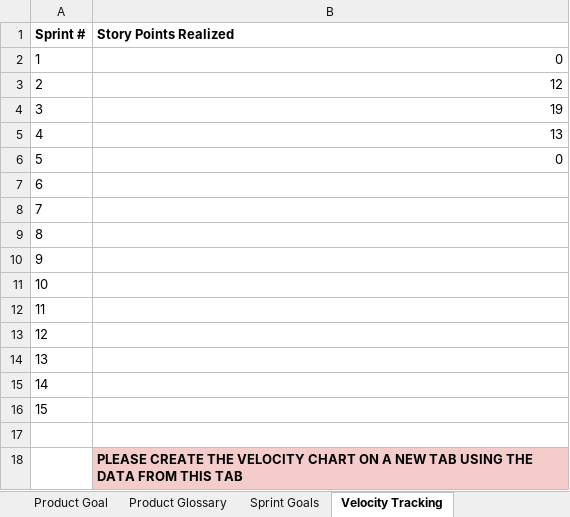
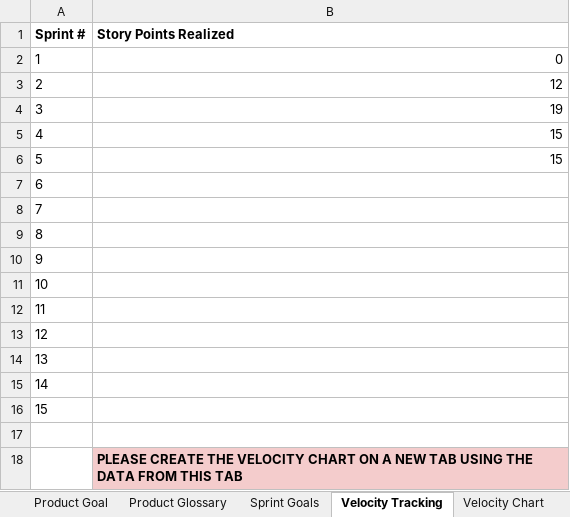
Before and after one commit to amosproj/amos2026ss01-zero-downtime-linux-updates, an Excel workbook: Deliverables/sprint-05/planning-documents.xlsx, sheet Velocity Tracking, drawn as a sheet; values as stored, in another font and other column widths than the file's, no borders; charts and pictures and table styles not drawn; the diff names each change by its address in the sheet, - before the commit and + after, or states it on an @@ line.

```diff
--- a/Deliverables/sprint-05/planning-documents.xlsx (sheet Velocity Tracking)
+++ b/Deliverables/sprint-05/planning-documents.xlsx (sheet Velocity Tracking)
+sheet tab: Velocity Chart
-B5 (Story Points Realized): 13
+B5 (Story Points Realized): 15
-B6 (Story Points Realized): 0
+B6 (Story Points Realized): 15
```
Also changed, not shown: sheet Product Glossary, sheet Mid-Project Release plan, sheet Bill of Materials, sheet Project Data, charts or pictures, 1 other file.
